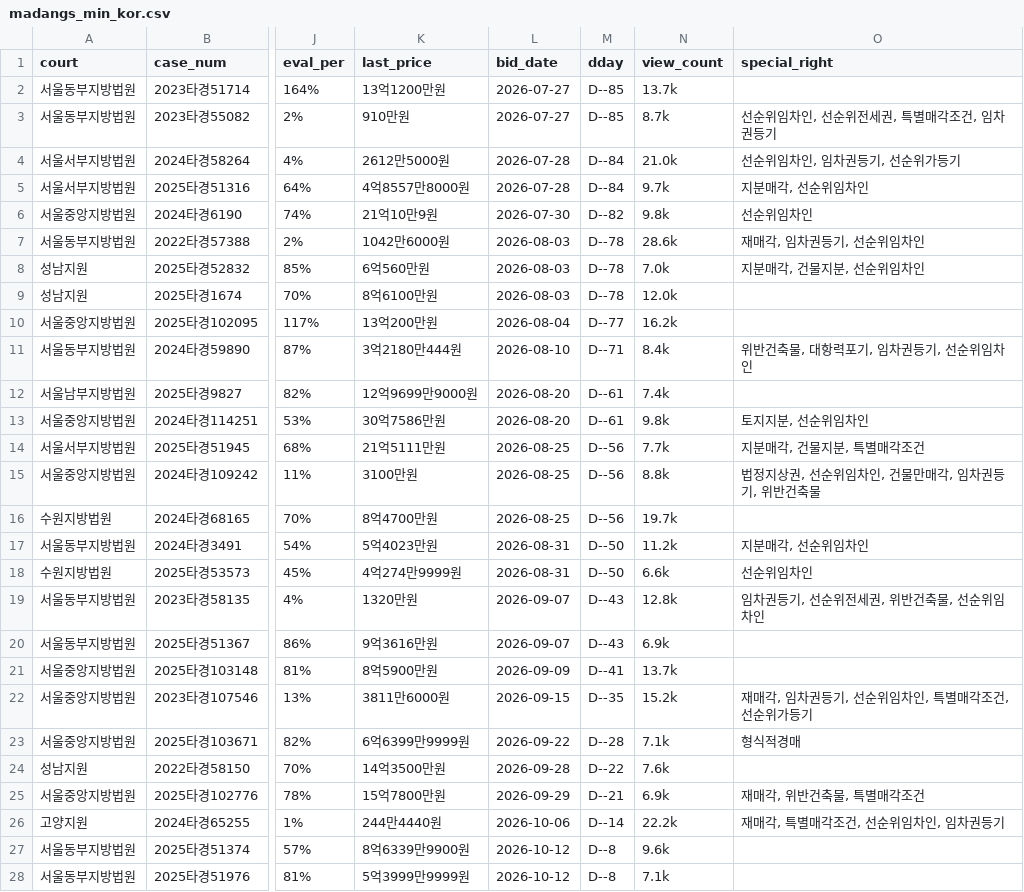
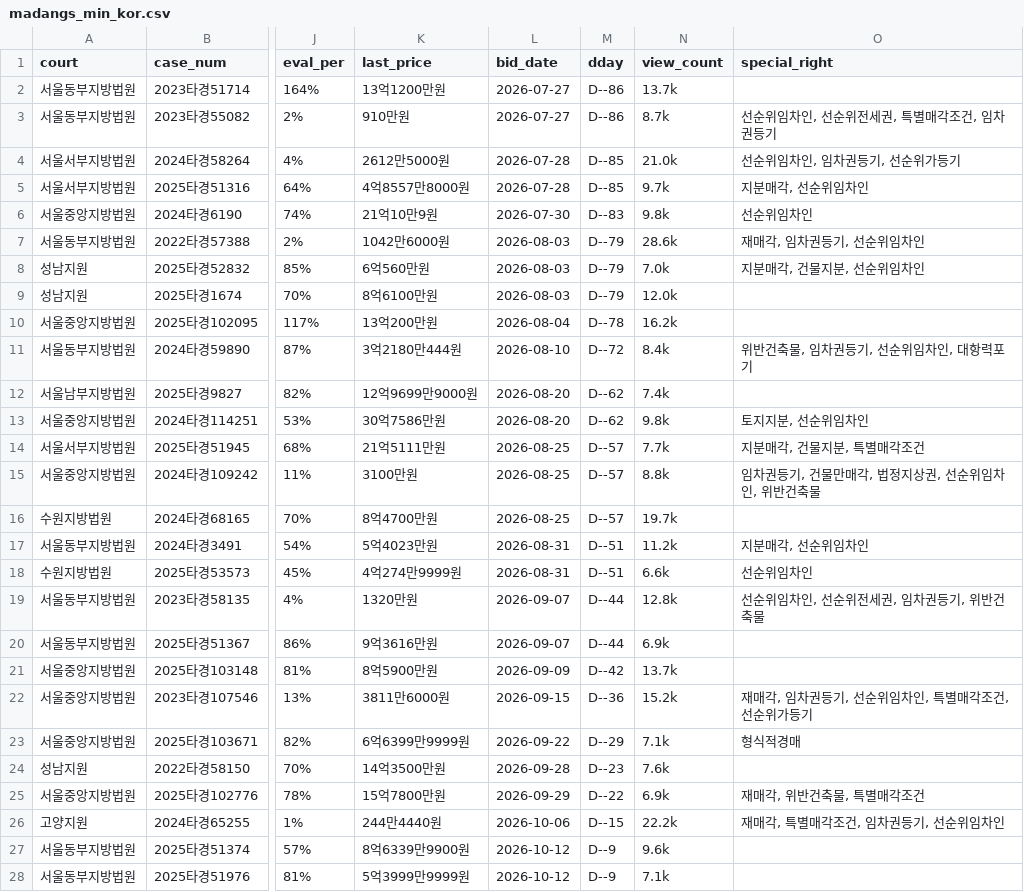
Before and after one commit to pos911/auction_search, a CSV file: madangs_min_kor.csv, drawn as a sheet; only a part is shown, gaps mark what is left out; the diff covers the shown part only; the diff names each change by its address in the sheet, - before the commit and + after, or states it on an @@ line.

```diff
--- a/madangs_min_kor.csv
+++ b/madangs_min_kor.csv
-M2:M3 (dday): D--85
+M2:M3 (dday): D--86
-M4:M5 (dday): D--84
+M4:M5 (dday): D--85
-M6 (dday): D--82
+M6 (dday): D--83
-M7:M9 (dday): D--78
+M7:M9 (dday): D--79
-M10 (dday): D--77
+M10 (dday): D--78
-M11 (dday): D--71
+M11 (dday): D--72
-O11 (special_right): 위반건축물, 대항력포기, 임차권등기, 선순위임차인
+O11 (special_right): 위반건축물, 임차권등기, 선순위임차인, 대항력포기
-M12:M13 (dday): D--61
+M12:M13 (dday): D--62
-M14:M16 (dday): D--56
+M14:M16 (dday): D--57
-O15 (special_right): 법정지상권, 선순위임차인, 건물만매각, 임차권등기, 위반건축물
+O15 (special_right): 임차권등기, 건물만매각, 법정지상권, 선순위임차인, 위반건축물
-M17:M18 (dday): D--50
+M17:M18 (dday): D--51
-M19:M20 (dday): D--43
+M19:M20 (dday): D--44
-O19 (special_right): 임차권등기, 선순위전세권, 위반건축물, 선순위임차인
+O19 (special_right): 선순위임차인, 선순위전세권, 임차권등기, 위반건축물
-M21 (dday): D--41
+M21 (dday): D--42
-M22 (dday): D--35
+M22 (dday): D--36
-M23 (dday): D--28
+M23 (dday): D--29
-M24 (dday): D--22
+M24 (dday): D--23
-M25 (dday): D--21
+M25 (dday): D--22
-M26 (dday): D--14
+M26 (dday): D--15
-O26 (special_right): 재매각, 특별매각조건, 선순위임차인, 임차권등기
+O26 (special_right): 재매각, 특별매각조건, 임차권등기, 선순위임차인
-M27:M28 (dday): D--8
+M27:M28 (dday): D--9
```
Also changed, not shown: 52 edited cells elsewhere in this file, 1 other file.
